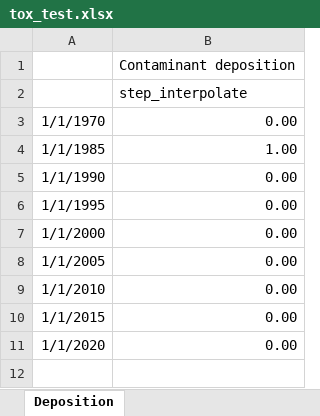
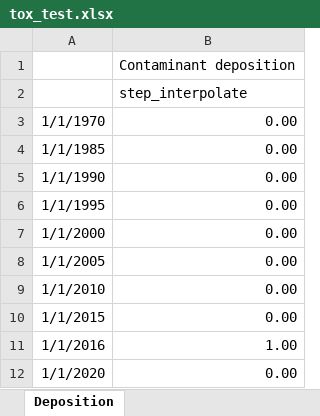
Before and after one commit to NIVANorge/Mobius2, an Excel workbook: models/data/tox_test.xlsx, sheet Deposition, drawn as a sheet; values as stored, in another font and other column widths than the file's, no borders; the diff names each change by its address in the sheet, - before the commit and + after, or states it on an @@ line.

```diff
--- a/models/data/tox_test.xlsx (sheet Deposition)
+++ b/models/data/tox_test.xlsx (sheet Deposition)
-B4: 1.00
+B4: 0.00
+row 11: 1/1/2016 | 1.00
```
Also changed, not shown: 8 other files.
